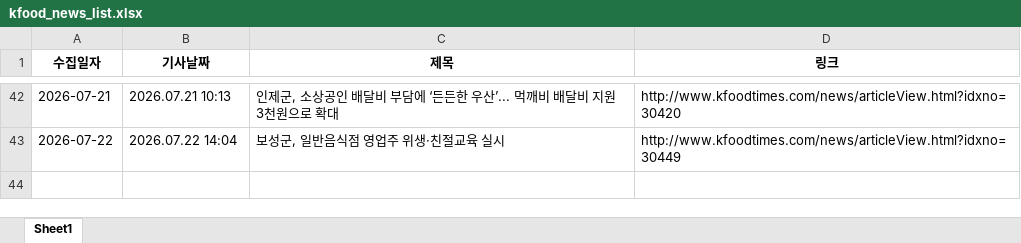
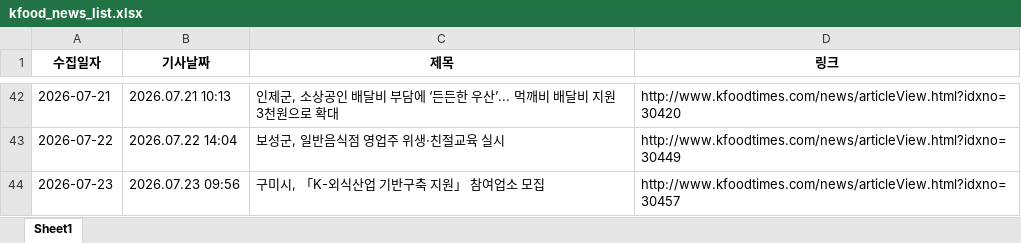
Before and after one commit to nicenajk/Kfood_news, an Excel workbook: kfood_news_list.xlsx, sheet Sheet1, drawn as a sheet; only a part is shown, gaps mark what is left out; values as stored, in another font and other column widths than the file's, no borders; the diff names each change by its address in the sheet, - before the commit and + after, or states it on an @@ line.

```diff
--- a/kfood_news_list.xlsx (sheet Sheet1)
+++ b/kfood_news_list.xlsx (sheet Sheet1)
+row 44: 2026-07-23 | 2026.07.23 09:56 | 구미시, 「K-외식산업 기반구축 지원」 참여업소 모집 | http://www.kfoodtimes.com/news/articleView.html?idxno=30457
```
